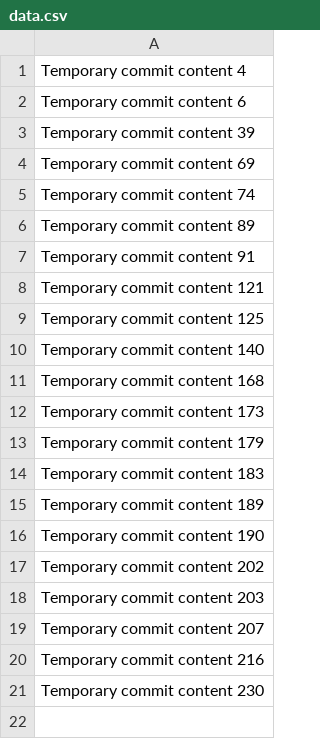
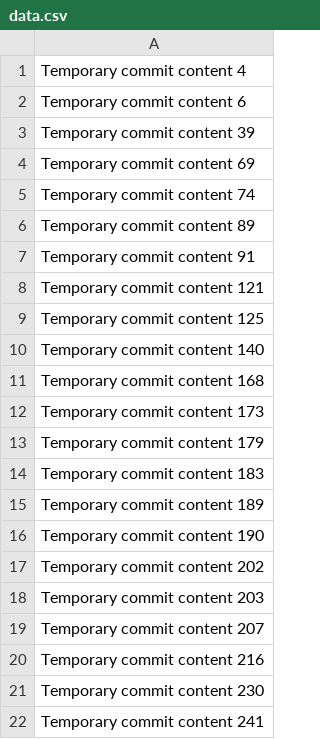
Before and after one commit to nwt6/nw, a CSV file: data.csv, drawn as a sheet; the diff names each change by its address in the sheet, - before the commit and + after, or states it on an @@ line.

```diff
--- a/data.csv
+++ b/data.csv
+row 22: Temporary commit content 241
```
